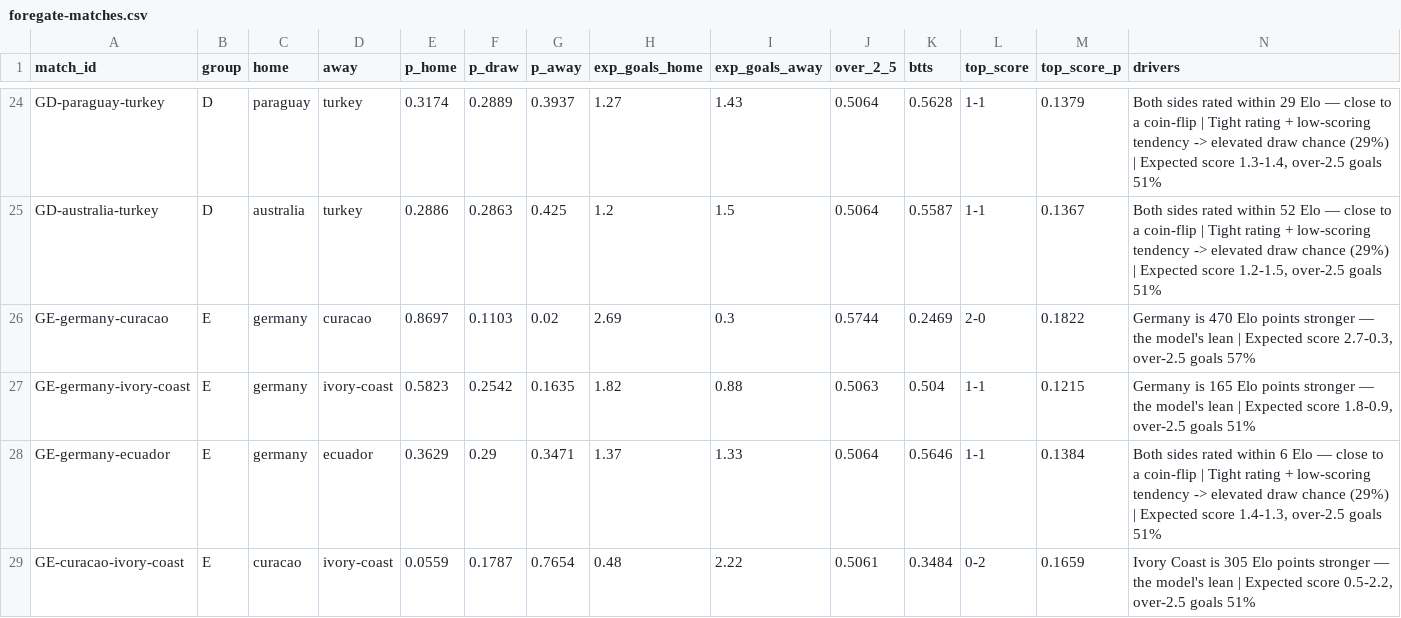
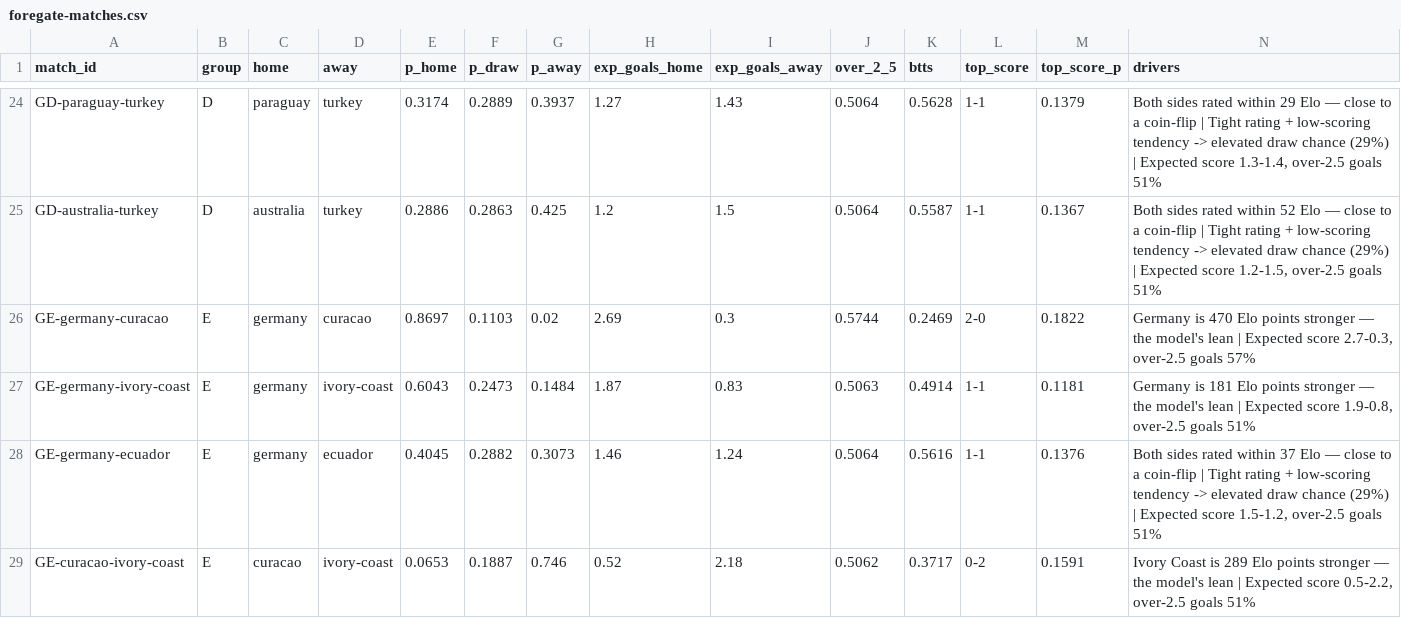
Before and after one commit to ForegatePrediction/foregate-worldcup-prediction-model, a CSV file: outputs/foregate-matches.csv, drawn as a sheet; only a part is shown, gaps mark what is left out; the diff covers the shown part only.

```diff
--- a/outputs/foregate-matches.csv
+++ b/outputs/foregate-matches.csv
@@ -26,4 +26,4 @@ GD-australia-turkey,D,australia,turkey,0.2886,0.2863,0.425,1.2,1.5,0.5064,0.5587
 GE-germany-curacao,E,germany,curacao,0.8697,0.1103,0.02,2.69,0.3,0.5744,0.2469,2-0,0.1822,"Germany is 470 Elo points stronger — the model's lean | Expected score 2.7-0.3, over-2.5 goals 57%"
-GE-germany-ivory-coast,E,germany,ivory-coast,0.5823,0.2542,0.1635,1.82,0.88,0.5063,0.504,1-1,0.1215,"Germany is 165 Elo points stronger — the model's lean | Expected score 1.8-0.9, over-2.5 goals 51%"
-GE-germany-ecuador,E,germany,ecuador,0.3629,0.29,0.3471,1.37,1.33,0.5064,0.5646,1-1,0.1384,"Both sides rated within 6 Elo — close to a coin-flip | Tight rating + low-scoring tendency -> elevated draw chance (29%) | Expected score 1.4-1.3, over-2.5 goals 51%"
-GE-curacao-ivory-coast,E,curacao,ivory-coast,0.0559,0.1787,0.7654,0.48,2.22,0.5061,0.3484,0-2,0.1659,"Ivory Coast is 305 Elo points stronger — the model's lean | Expected score 0.5-2.2, over-2.5 goals 51%"
+GE-germany-ivory-coast,E,germany,ivory-coast,0.6043,0.2473,0.1484,1.87,0.83,0.5063,0.4914,1-1,0.1181,"Germany is 181 Elo points stronger — the model's lean | Expected score 1.9-0.8, over-2.5 goals 51%"
+GE-germany-ecuador,E,germany,ecuador,0.4045,0.2882,0.3073,1.46,1.24,0.5064,0.5616,1-1,0.1376,"Both sides rated within 37 Elo — close to a coin-flip | Tight rating + low-scoring tendency -> elevated draw chance (29%) | Expected score 1.5-1.2, over-2.5 goals 51%"
+GE-curacao-ivory-coast,E,curacao,ivory-coast,0.0653,0.1887,0.746,0.52,2.18,0.5062,0.3717,0-2,0.1591,"Ivory Coast is 289 Elo points stronger — the model's lean | Expected score 0.5-2.2, over-2.5 goals 51%"
```
Also changed, not shown: 108 edited cells elsewhere in this file, outputs/foregate-tournament.csv, 5 other files.
